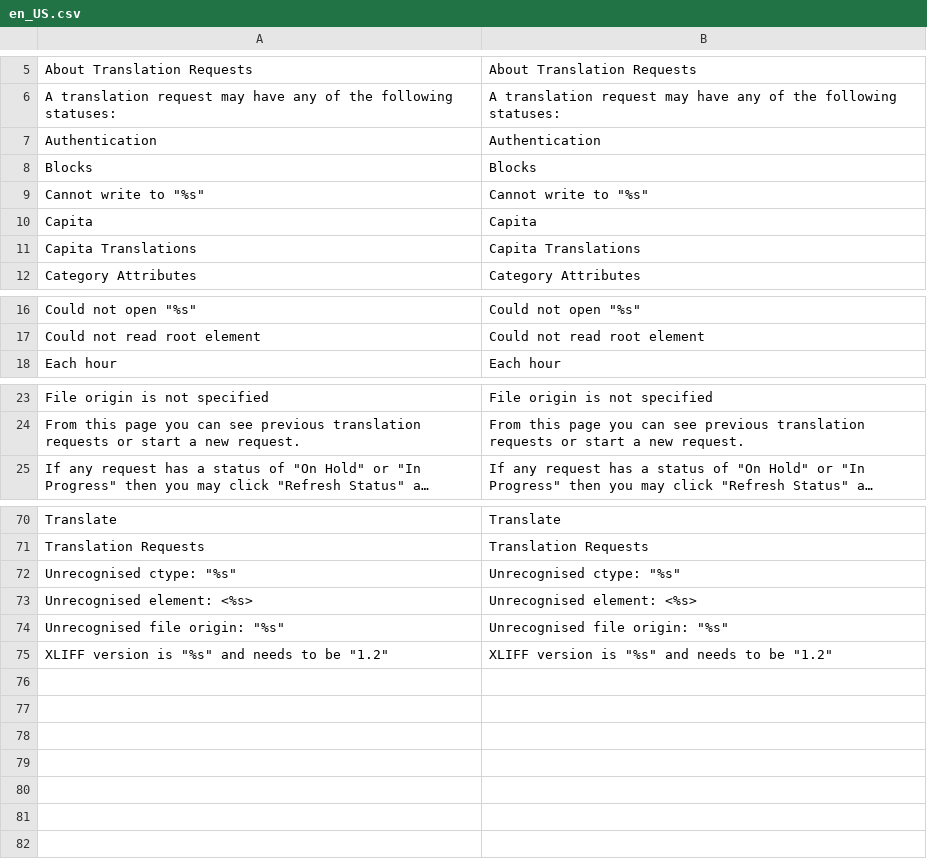
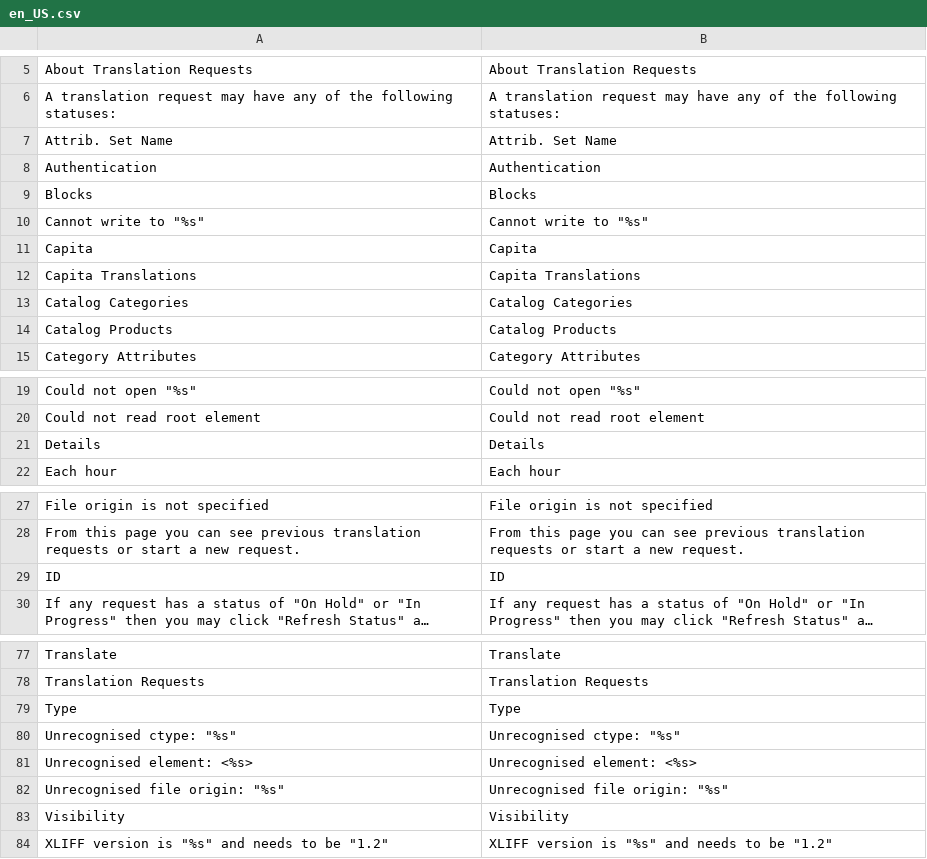
Before and after one commit to 5msolutions/Capita-TI-Magento1, a CSV file: locale/en_US.csv, drawn as a sheet; only a part is shown, gaps mark what is left out; long unchanged cells end in …; the diff covers the shown part only; the diff names each change by its address in the sheet, - before the commit and + after, or states it on an @@ line.

Commit message:
New request page has lefthand tabs
Tab contents are loaded by AJAX.
Products grid is filterable and sortable with checkboxes.

```diff
--- a/locale/en_US.csv
+++ b/locale/en_US.csv
+row 7: Attrib. Set Name | Attrib. Set Name
+row 13: Catalog Categories | Catalog Categories
+row 14: Catalog Products | Catalog Products
+row 21: Details | Details
+row 29: ID | ID
+row 79: Type | Type
+row 83: Visibility | Visibility
```
Also changed, not shown: 2 added rows elsewhere in this file, 13 other files.
